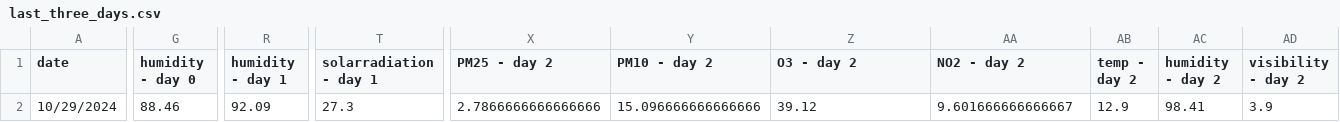
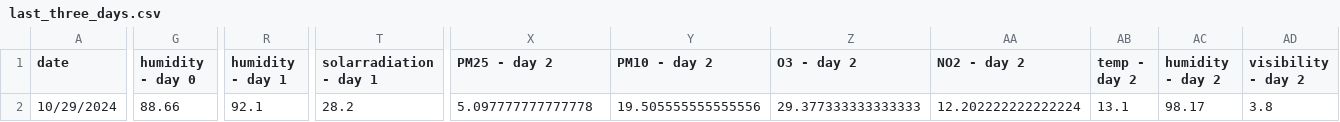
Before and after one commit to atodorov284/air-quality-forecast, a CSV file: data/model_predictions/last_three_days.csv, drawn as a sheet; only a part is shown, gaps mark what is left out; the diff covers the shown part only; the diff names each change by its address in the sheet, - before the commit and + after, or states it on an @@ line.

Commit message:
Update prediction data

```diff
--- a/data/model_predictions/last_three_days.csv
+++ b/data/model_predictions/last_three_days.csv
-G2 (humidity - day 0): 88.46
+G2 (humidity - day 0): 88.66
-R2 (humidity - day 1): 92.09
+R2 (humidity - day 1): 92.1
-T2 (solarradiation - day 1): 27.3
+T2 (solarradiation - day 1): 28.2
-X2 (PM25 - day 2): 2.7866666666666666
+X2 (PM25 - day 2): 5.097777777777778
-Y2 (PM10 - day 2): 15.096666666666666
+Y2 (PM10 - day 2): 19.505555555555556
-Z2 (O3 - day 2): 39.12
+Z2 (O3 - day 2): 29.377333333333333
-AA2 (NO2 - day 2): 9.601666666666667
+AA2 (NO2 - day 2): 12.202222222222224
-AB2 (temp - day 2): 12.9
+AB2 (temp - day 2): 13.1
-AC2 (humidity - day 2): 98.41
+AC2 (humidity - day 2): 98.17
-AD2 (visibility - day 2): 3.9
+AD2 (visibility - day 2): 3.8
```
Also changed, not shown: 2 edited cells elsewhere in this file, data/model_predictions/prediction_data.csv.
